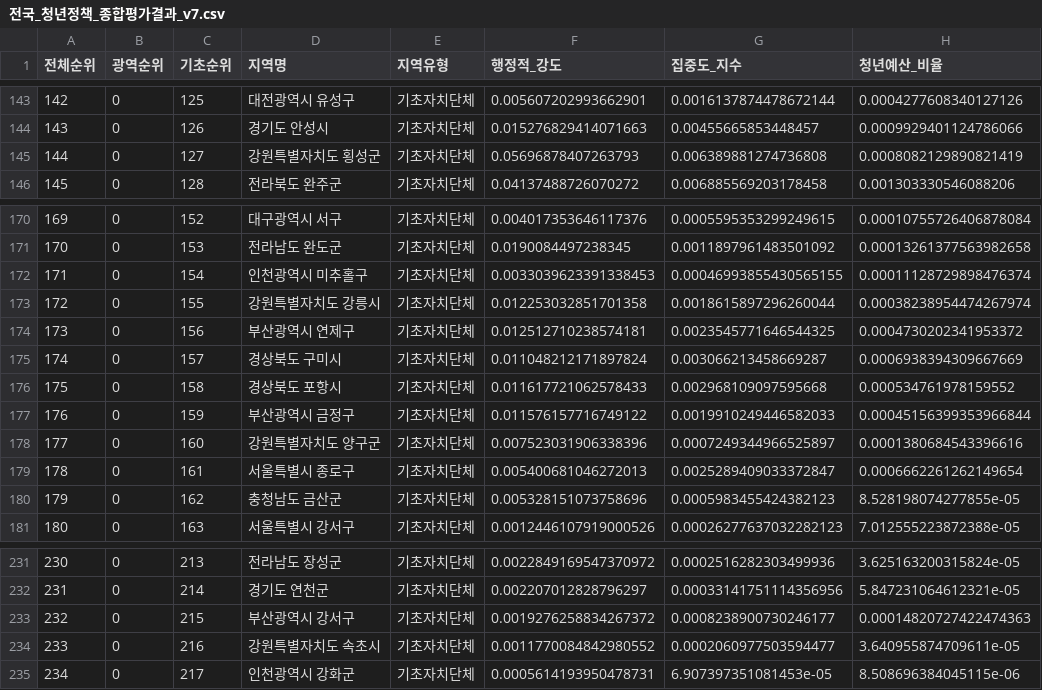
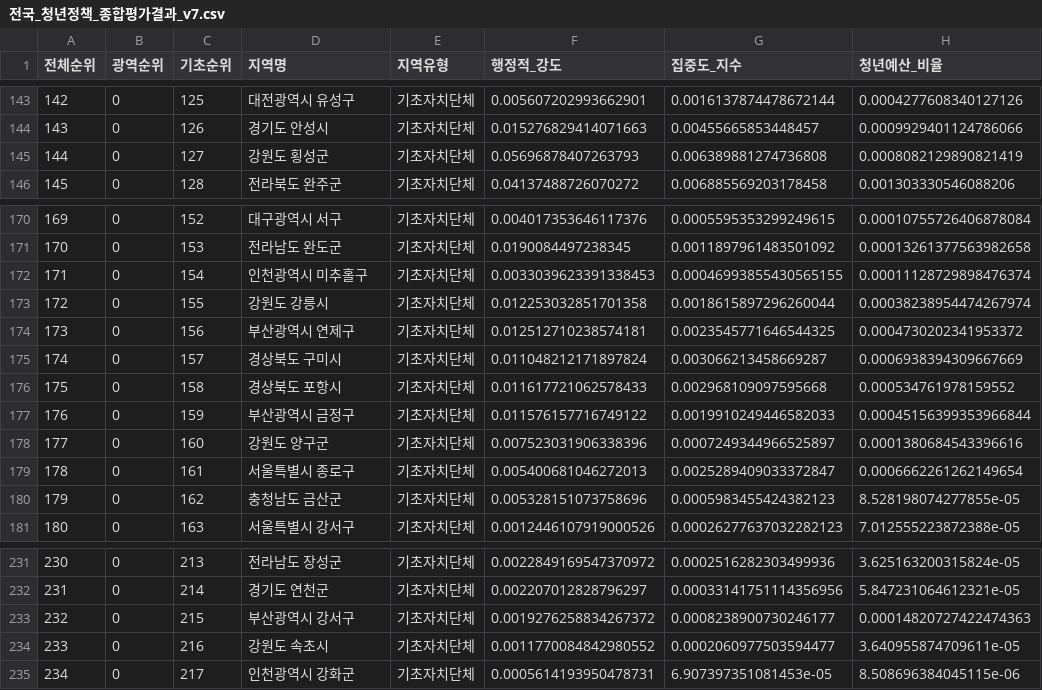
Before and after one commit to dustjd619/youth-settlement, a CSV file: policy_evaluation/evaluation_results_index/evaluation-3/전국_청년정책_종합평가결과_v7.csv, drawn as a sheet; only a part is shown, gaps mark what is left out; the diff covers the shown part only; the diff names each change by its address in the sheet, - before the commit and + after, or states it on an @@ line.

Commit message:
feat: update evaluation 3 scripts and results

```diff
--- a/policy_evaluation/evaluation_results_index/evaluation-3/전국_청년정책_종합평가결과_v7.csv
+++ b/policy_evaluation/evaluation_results_index/evaluation-3/전국_청년정책_종합평가결과_v7.csv
-D145 (지역명): 강원특별자치도 횡성군
+D145 (지역명): 강원도 횡성군
-D173 (지역명): 강원특별자치도 강릉시
+D173 (지역명): 강원도 강릉시
-D178 (지역명): 강원특별자치도 양구군
+D178 (지역명): 강원도 양구군
-D234 (지역명): 강원특별자치도 속초시
+D234 (지역명): 강원도 속초시
```
Also changed, not shown: 2 added rows, 2 removed rows, 53 edited cells and row numbers in column A elsewhere in this file, 8 other files.
